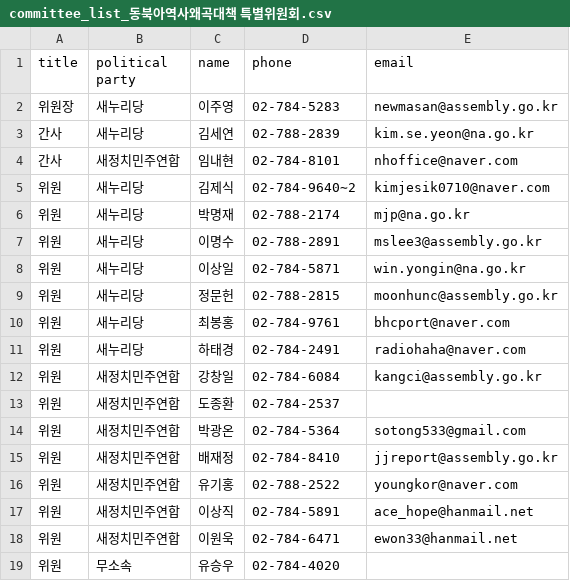
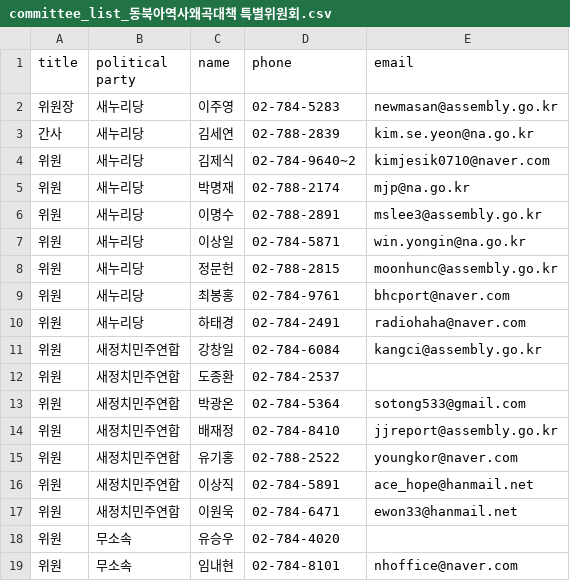
Before and after one commit to teampopong/data-assembly, a CSV file: committees/committee_list_동북아역사왜곡대책 특별위원회.csv, drawn as a sheet.

```diff
--- a/committees/committee_list_동북아역사왜곡대책 특별위원회.csv
+++ b/committees/committee_list_동북아역사왜곡대책 특별위원회.csv
@@ -3,3 +3,2 @@
 "간사","새누리당","김세연","02-788-2839","kim.se.yeon@na.go.kr"
-"간사","새정치민주연합","임내현","02-784-8101","nhoffice@naver.com"
 "위원","새누리당","김제식","02-784-9640∼2","kimjesik0710@naver.com"
@@ -19 +18,2 @@
 "위원","무소속","유승우","02-784-4020",""
+"위원","무소속","임내현","02-784-8101","nhoffice@naver.com"
```
Also changed, not shown: assembly.csv, committees/committee_list_법제사법위원회.csv, 2 other files.
